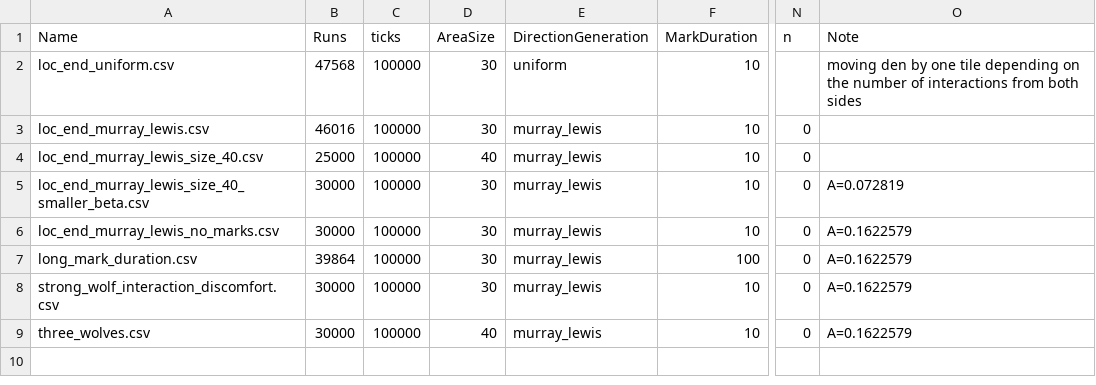
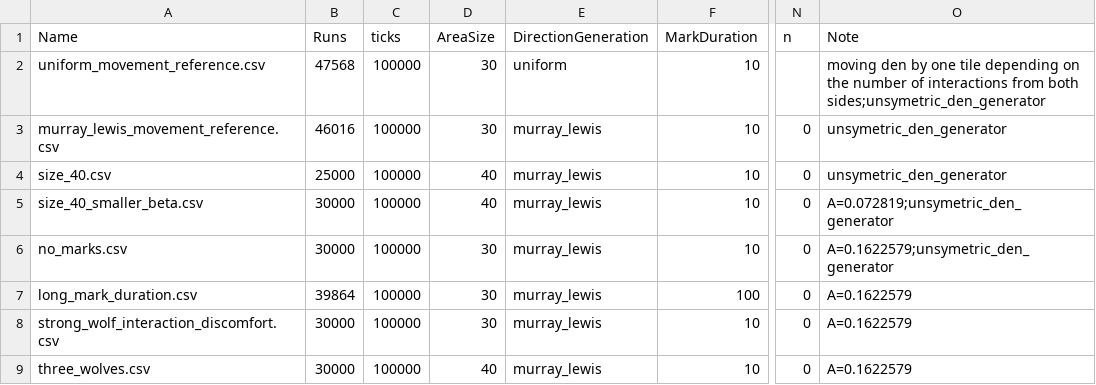
Before and after one commit to spitalskya/wolf-territoriality, a CSV file: two_wolves_one_d_sim/simulated_data/simulations.csv, drawn as a sheet; only a part is shown, gaps mark what is left out; the diff names each change by its address in the sheet, - before the commit and + after, or states it on an @@ line.

```diff
--- a/two_wolves_one_d_sim/simulated_data/simulations.csv
+++ b/two_wolves_one_d_sim/simulated_data/simulations.csv
-A2 (Name): loc_end_uniform.csv
+A2 (Name): uniform_movement_reference.csv
-O2 (Note): …from both sides
+O2 (Note): …from both sides;unsymetric_den_generator
-A3 (Name): loc_end_murray_lewis.csv
+A3 (Name): murray_lewis_movement_reference.csv
-O3:O4 (Note): (empty)
+O3:O4 (Note): unsymetric_den_generator
-A4 (Name): loc_end_murray_lewis_size_40.csv
+A4 (Name): size_40.csv
-A5 (Name): loc_end_murray_lewis_size_40_smaller_beta.csv
+A5 (Name): size_40_smaller_beta.csv
-D5 (AreaSize): 30
+D5 (AreaSize): 40
-O5 (Note): A=0.072819
+O5 (Note): A=0.072819;unsymetric_den_generator
-A6 (Name): loc_end_murray_lewis_no_marks.csv
+A6 (Name): no_marks.csv
-O6 (Note): A=0.1622579
+O6 (Note): A=0.1622579;unsymetric_den_generator
```
Also changed, not shown: 19 other files.
